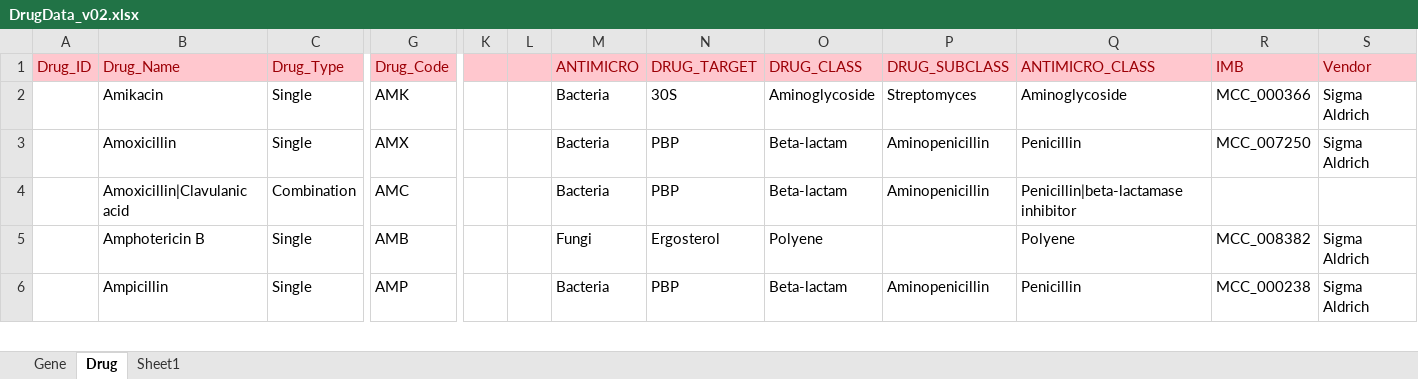
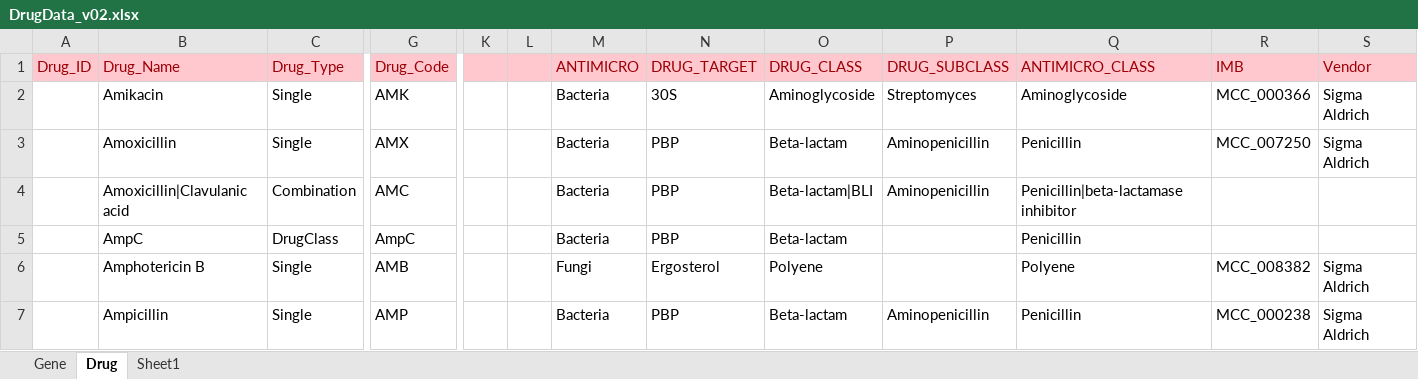
Before and after one commit to CO-ADD/adjCOADD, an Excel workbook: impdata/Data/DrugData_v02.xlsx, sheet Drug, drawn as a sheet; only a part is shown, gaps mark what is left out; values as stored, in another font and other column widths than the file's, no borders; rows hold the shown columns only; the diff covers the shown part only; the diff names each change by its address in the sheet, - before the commit and + after, or states it on an @@ line.

```diff
--- a/impdata/Data/DrugData_v02.xlsx (sheet Drug)
+++ b/impdata/Data/DrugData_v02.xlsx (sheet Drug)
-O4 (DRUG_CLASS): Beta-lactam
+O4 (DRUG_CLASS): Beta-lactam|BLI
+row 5:  | AmpC | DrugClass | AmpC |  |  | Bacteria | PBP | Beta-lactam |  | Penicillin
```
Also changed, not shown: 5 added rows, 3 moved rows and 12 edited cells elsewhere in this sheet, impdata/Data/ApplicationData_v03.xlsx, 7 other files.
